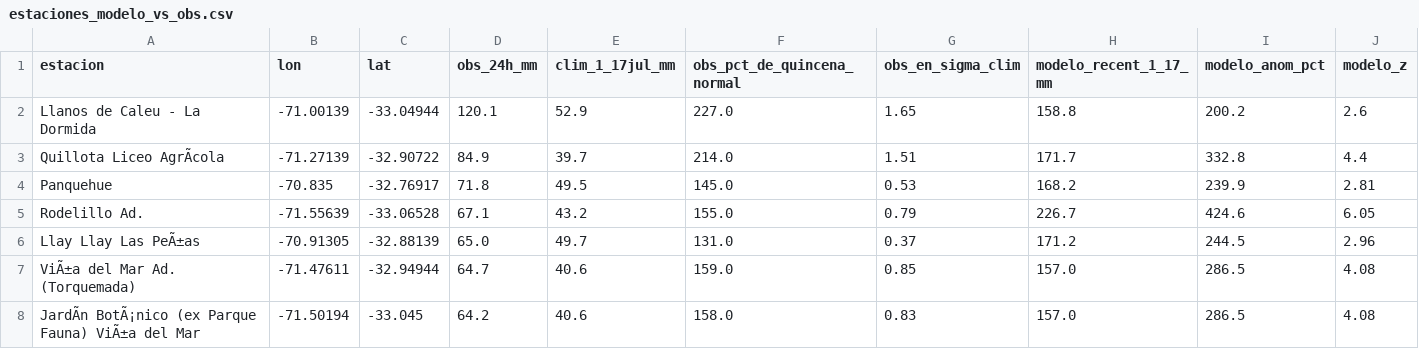
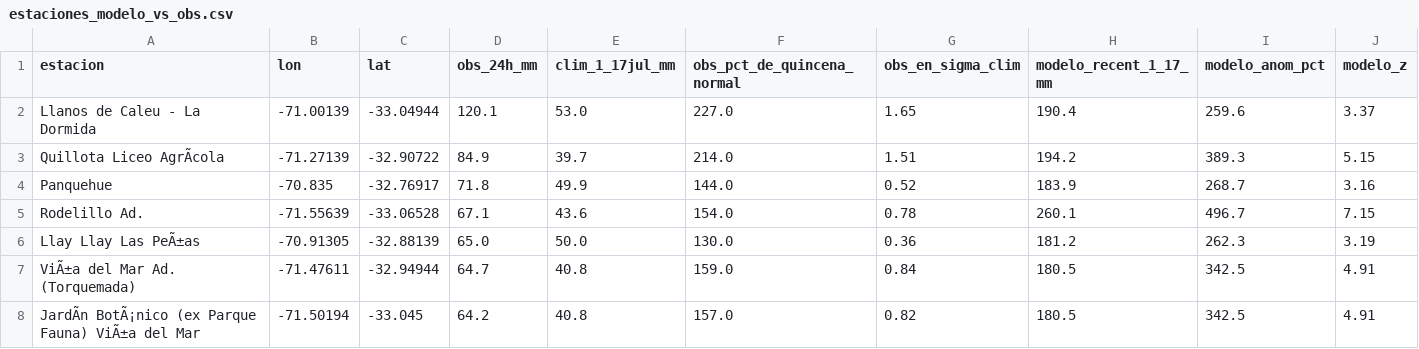
Before and after one commit to Cfranbusgis/siia-valparaiso-web, a CSV file: data/estaciones_modelo_vs_obs.csv, drawn as a sheet; only a part is shown; the diff covers the shown part only; the diff names each change by its address in the sheet, - before the commit and + after, or states it on an @@ line.

```diff
--- a/data/estaciones_modelo_vs_obs.csv
+++ b/data/estaciones_modelo_vs_obs.csv
-E2 (clim_1_17jul_mm): 52.9
+E2 (clim_1_17jul_mm): 53.0
-H2 (modelo_recent_1_17_mm): 158.8
+H2 (modelo_recent_1_17_mm): 190.4
-I2 (modelo_anom_pct): 200.2
+I2 (modelo_anom_pct): 259.6
-J2 (modelo_z): 2.6
+J2 (modelo_z): 3.37
-H3 (modelo_recent_1_17_mm): 171.7
+H3 (modelo_recent_1_17_mm): 194.2
-I3 (modelo_anom_pct): 332.8
+I3 (modelo_anom_pct): 389.3
-J3 (modelo_z): 4.4
+J3 (modelo_z): 5.15
-E4 (clim_1_17jul_mm): 49.5
+E4 (clim_1_17jul_mm): 49.9
-F4 (obs_pct_de_quincena_normal): 145.0
+F4 (obs_pct_de_quincena_normal): 144.0
-G4 (obs_en_sigma_clim): 0.53
+G4 (obs_en_sigma_clim): 0.52
-H4 (modelo_recent_1_17_mm): 168.2
+H4 (modelo_recent_1_17_mm): 183.9
-I4 (modelo_anom_pct): 239.9
+I4 (modelo_anom_pct): 268.7
-J4 (modelo_z): 2.81
+J4 (modelo_z): 3.16
-E5 (clim_1_17jul_mm): 43.2
+E5 (clim_1_17jul_mm): 43.6
-F5 (obs_pct_de_quincena_normal): 155.0
+F5 (obs_pct_de_quincena_normal): 154.0
-G5 (obs_en_sigma_clim): 0.79
+G5 (obs_en_sigma_clim): 0.78
-H5 (modelo_recent_1_17_mm): 226.7
+H5 (modelo_recent_1_17_mm): 260.1
-I5 (modelo_anom_pct): 424.6
+I5 (modelo_anom_pct): 496.7
-J5 (modelo_z): 6.05
+J5 (modelo_z): 7.15
-E6 (clim_1_17jul_mm): 49.7
+E6 (clim_1_17jul_mm): 50.0
-F6 (obs_pct_de_quincena_normal): 131.0
+F6 (obs_pct_de_quincena_normal): 130.0
-G6 (obs_en_sigma_clim): 0.37
+G6 (obs_en_sigma_clim): 0.36
-H6 (modelo_recent_1_17_mm): 171.2
+H6 (modelo_recent_1_17_mm): 181.2
-I6 (modelo_anom_pct): 244.5
+I6 (modelo_anom_pct): 262.3
-J6 (modelo_z): 2.96
+J6 (modelo_z): 3.19
-E7:E8 (clim_1_17jul_mm): 40.6
+E7:E8 (clim_1_17jul_mm): 40.8
-G7 (obs_en_sigma_clim): 0.85
+G7 (obs_en_sigma_clim): 0.84
-H7:H8 (modelo_recent_1_17_mm): 157.0
+H7:H8 (modelo_recent_1_17_mm): 180.5
-I7:I8 (modelo_anom_pct): 286.5
+I7:I8 (modelo_anom_pct): 342.5
-J7:J8 (modelo_z): 4.08
+J7:J8 (modelo_z): 4.91
-F8 (obs_pct_de_quincena_normal): 158.0
+F8 (obs_pct_de_quincena_normal): 157.0
-G8 (obs_en_sigma_clim): 0.83
+G8 (obs_en_sigma_clim): 0.82
```
Also changed, not shown: 126 edited cells elsewhere in this file, data/anomaly_grid_valpo.csv, data/clim_valpo.csv, 14 other files.
